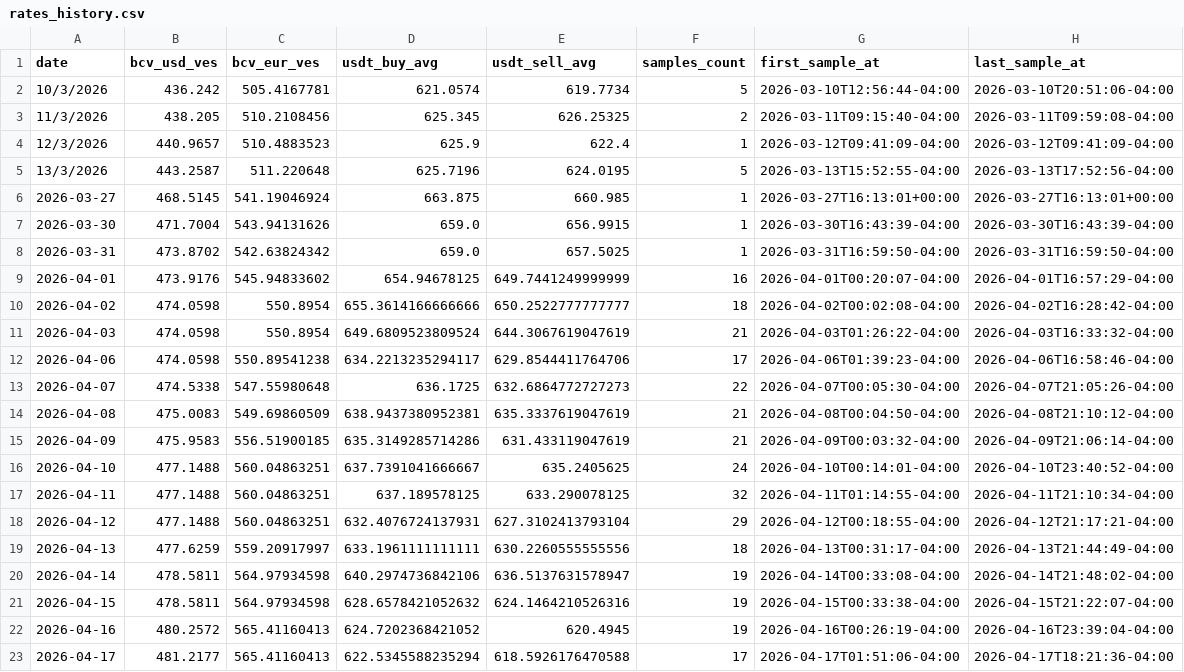
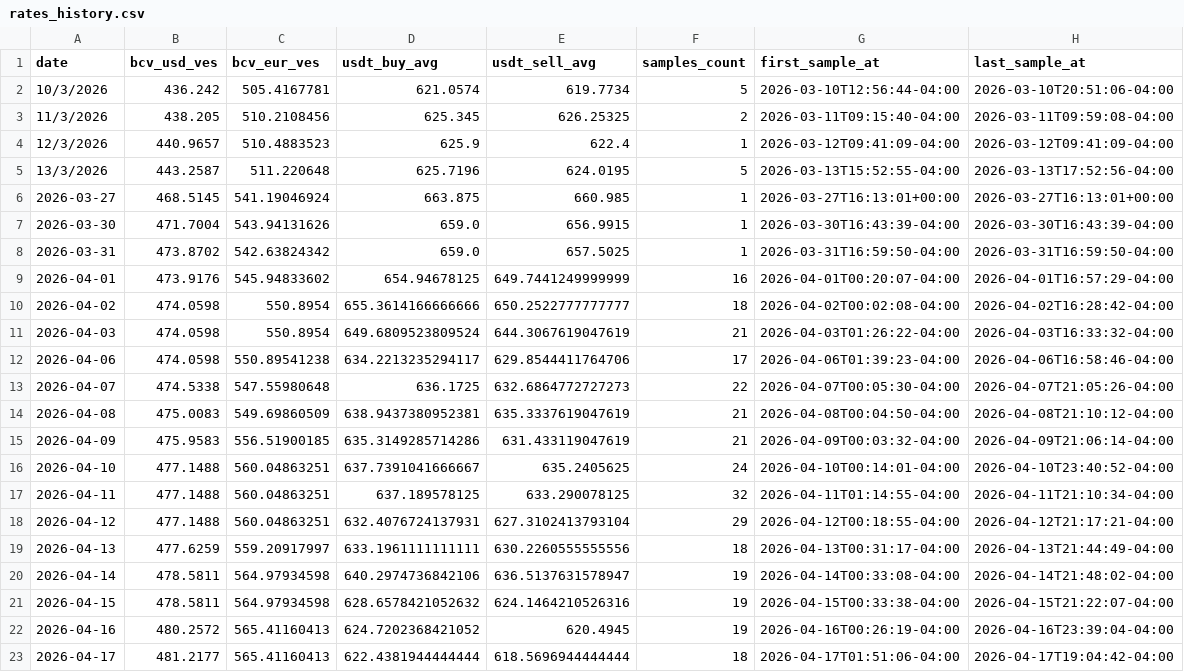
Before and after one commit to vhurdaneta/trmnl-currency-plugin, a CSV file: data/rates_history.csv, drawn as a sheet.

```diff
--- a/data/rates_history.csv
+++ b/data/rates_history.csv
@@ -22,2 +22,2 @@ date,bcv_usd_ves,bcv_eur_ves,usdt_buy_avg,usdt_sell_avg,samples_count,first_samp
 2026-04-16,480.2572,565.41160413,624.7202368421052,620.4945,19,2026-04-16T00:26:19-04:00,2026-04-16T23:39:04-04:00
-2026-04-17,481.2177,565.41160413,622.5345588235294,618.5926176470588,17,2026-04-17T01:51:06-04:00,2026-04-17T18:21:36-04:00
+2026-04-17,481.2177,565.41160413,622.4381944444444,618.5696944444444,18,2026-04-17T01:51:06-04:00,2026-04-17T19:04:42-04:00
```
Also changed, not shown: data/binance_samples.csv, 1 other file.
